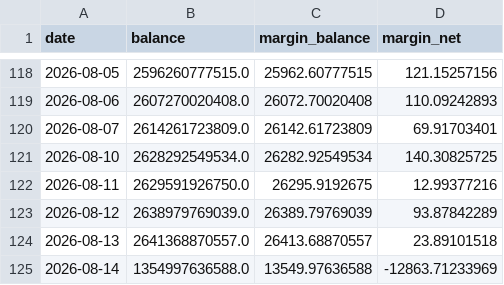
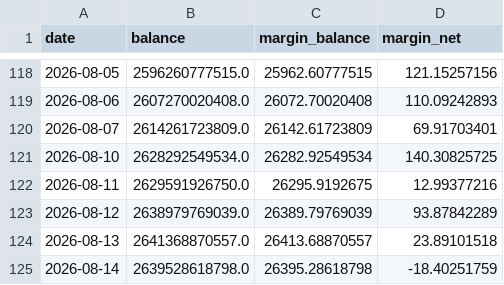
Before and after one commit to LAOMAT/stock-dashboard, a CSV file: data/margin_history.csv, drawn as a sheet; only a part is shown, gaps mark what is left out.

```diff
--- a/data/margin_history.csv
+++ b/data/margin_history.csv
@@ -124,2 +124,2 @@
 2026-08-13,2641368870557.0,26413.68870557,23.89101518
-2026-08-14,1354997636588.0,13549.97636588,-12863.71233969
+2026-08-14,2639528618798.0,26395.28618798,-18.40251759
```
Also changed, not shown: 1 other file.
